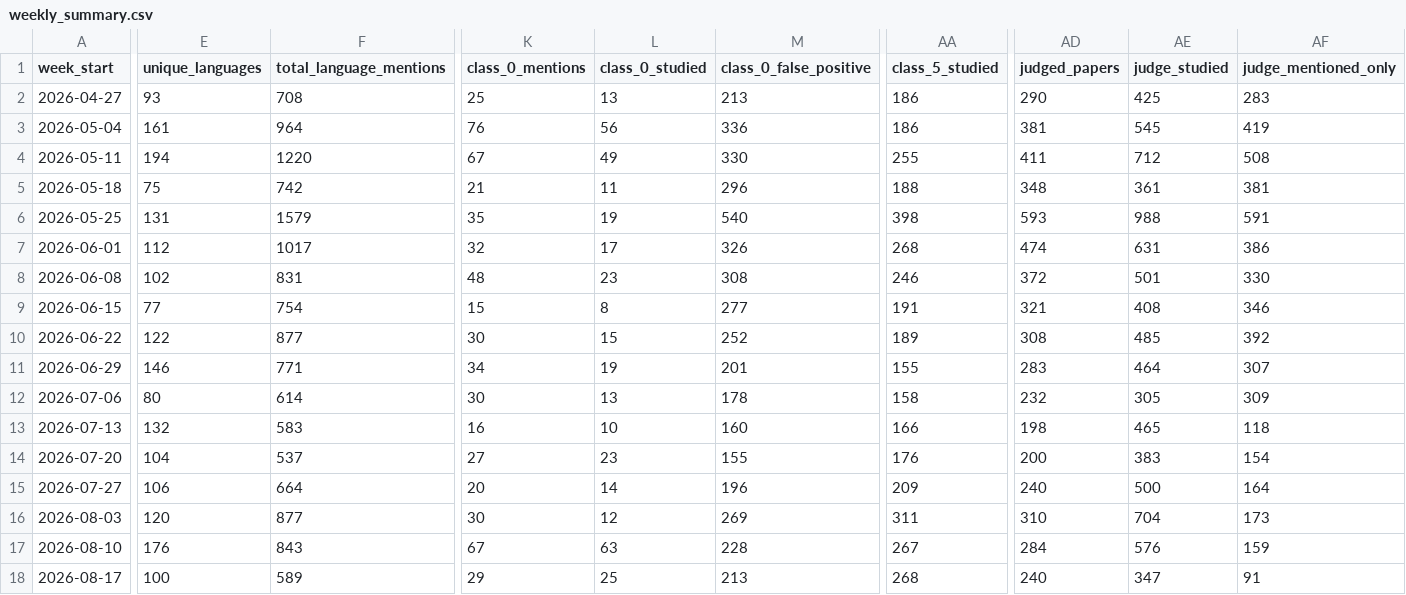
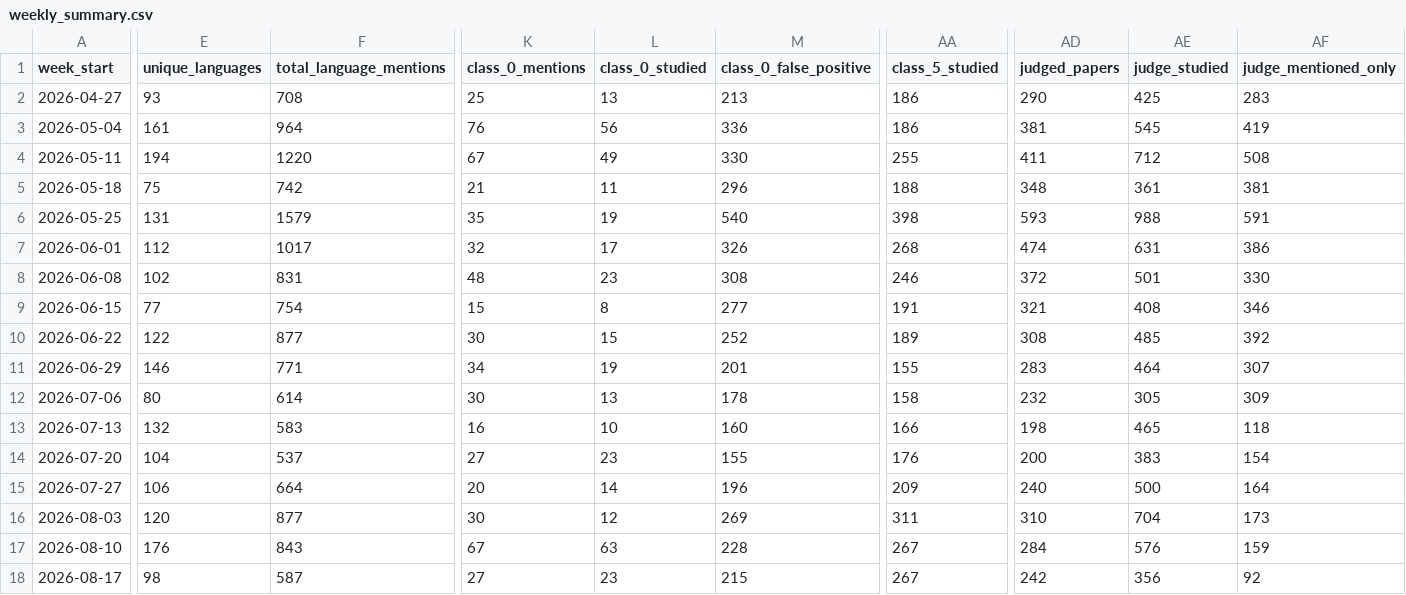
Before and after one commit to kavindu-w/langtrend, a CSV file: data/processed/weekly_summary.csv, drawn as a sheet; only a part is shown, gaps mark what is left out; the diff covers the shown part only; the diff names each change by its address in the sheet, - before the commit and + after, or states it on an @@ line.

```diff
--- a/data/processed/weekly_summary.csv
+++ b/data/processed/weekly_summary.csv
-E18 (unique_languages): 100
+E18 (unique_languages): 98
-F18 (total_language_mentions): 589
+F18 (total_language_mentions): 587
-K18 (class_0_mentions): 29
+K18 (class_0_mentions): 27
-L18 (class_0_studied): 25
+L18 (class_0_studied): 23
-M18 (class_0_false_positive): 213
+M18 (class_0_false_positive): 215
-AA18 (class_5_studied): 268
+AA18 (class_5_studied): 267
-AD18 (judged_papers): 240
+AD18 (judged_papers): 242
-AE18 (judge_studied): 347
+AE18 (judge_studied): 356
-AF18 (judge_mentioned_only): 91
+AF18 (judge_mentioned_only): 92
```
Also changed, not shown: 1 edited cell elsewhere in this file, 6 other files.
